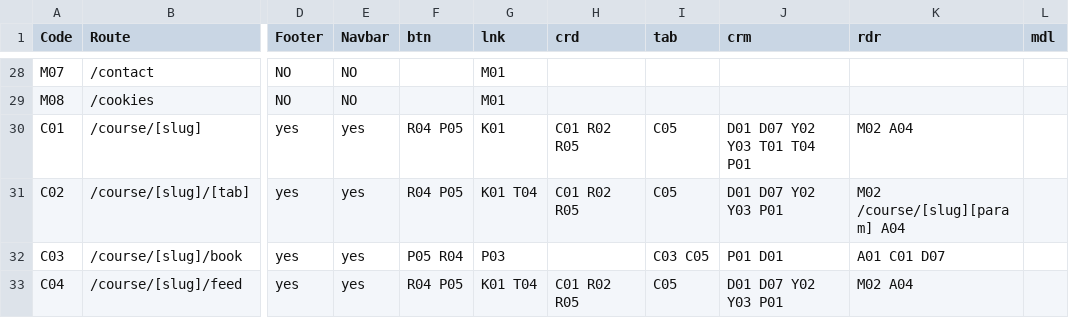
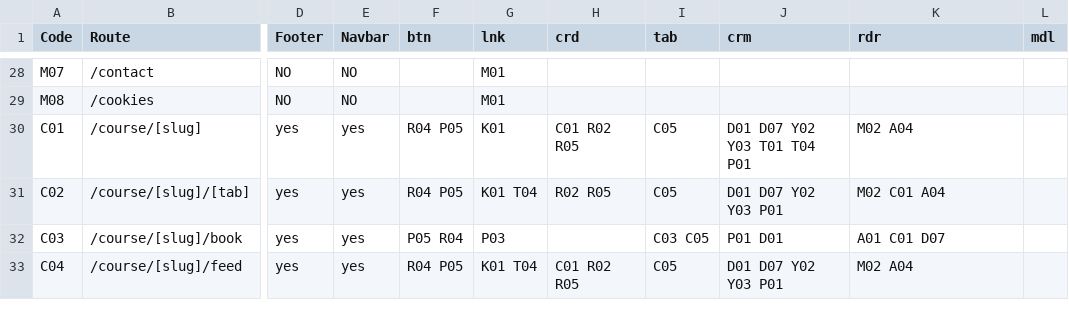
Before and after one commit to PeerloopLLC/peerloop-docs, a TSV file: docs/as-designed/ROUTE-GRID-REFERENCE.tsv, drawn as a sheet; only a part is shown, gaps mark what is left out; the diff names each change by its address in the sheet, - before the commit and + after, or states it on an @@ line.

```diff
--- a/docs/as-designed/ROUTE-GRID-REFERENCE.tsv
+++ b/docs/as-designed/ROUTE-GRID-REFERENCE.tsv
-H31 (crd): C01 R02 R05
+H31 (crd): R02 R05
-K31 (rdr): M02 /course/[slug][param] A04
+K31 (rdr): M02 C01 A04
```
Also changed, not shown: docs/as-designed/ROUTE-ADJACENCY-MATRIX.tsv, docs/as-designed/ROUTE-GRID-MAP.tsv, 12 other files.
